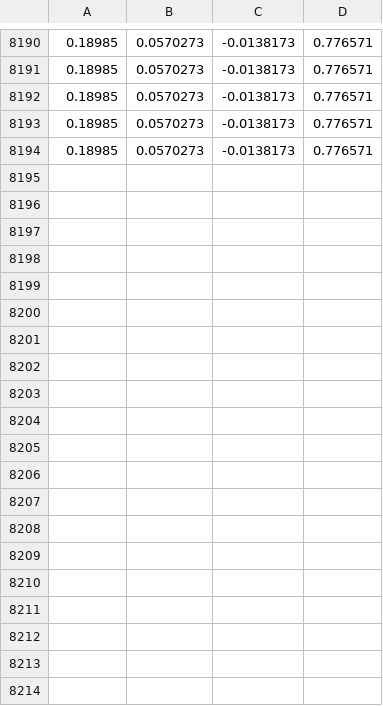
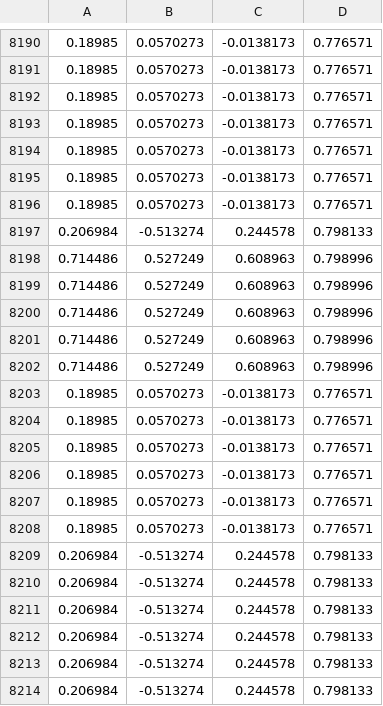
Before and after one commit to beaupletga/Tetrahedra_Into_Diamonds, a CSV file: Diamond/scores.csv, drawn as a sheet; only a part is shown, gaps mark what is left out; the diff covers the shown part only; the diff names each change by its address in the sheet, - before the commit and + after, or states it on an @@ line.

```diff
--- a/Diamond/scores.csv
+++ b/Diamond/scores.csv
+row 8195: 0.18985 | 0.0570273 | -0.0138173 | 0.776571
+row 8196: 0.18985 | 0.0570273 | -0.0138173 | 0.776571
+row 8197: 0.206984 | -0.513274 | 0.244578 | 0.798133
+row 8198: 0.714486 | 0.527249 | 0.608963 | 0.798996
+row 8199: 0.714486 | 0.527249 | 0.608963 | 0.798996
+row 8200: 0.714486 | 0.527249 | 0.608963 | 0.798996
+row 8201: 0.714486 | 0.527249 | 0.608963 | 0.798996
+row 8202: 0.714486 | 0.527249 | 0.608963 | 0.798996
+row 8203: 0.18985 | 0.0570273 | -0.0138173 | 0.776571
+row 8204: 0.18985 | 0.0570273 | -0.0138173 | 0.776571
+row 8205: 0.18985 | 0.0570273 | -0.0138173 | 0.776571
+row 8206: 0.18985 | 0.0570273 | -0.0138173 | 0.776571
+row 8207: 0.18985 | 0.0570273 | -0.0138173 | 0.776571
+row 8208: 0.18985 | 0.0570273 | -0.0138173 | 0.776571
+row 8209: 0.206984 | -0.513274 | 0.244578 | 0.798133
+row 8210: 0.206984 | -0.513274 | 0.244578 | 0.798133
+row 8211: 0.206984 | -0.513274 | 0.244578 | 0.798133
+row 8212: 0.206984 | -0.513274 | 0.244578 | 0.798133
+row 8213: 0.206984 | -0.513274 | 0.244578 | 0.798133
+row 8214: 0.206984 | -0.513274 | 0.244578 | 0.798133
```
Also changed, not shown: 18 added rows elsewhere in this file, 19 other files.
